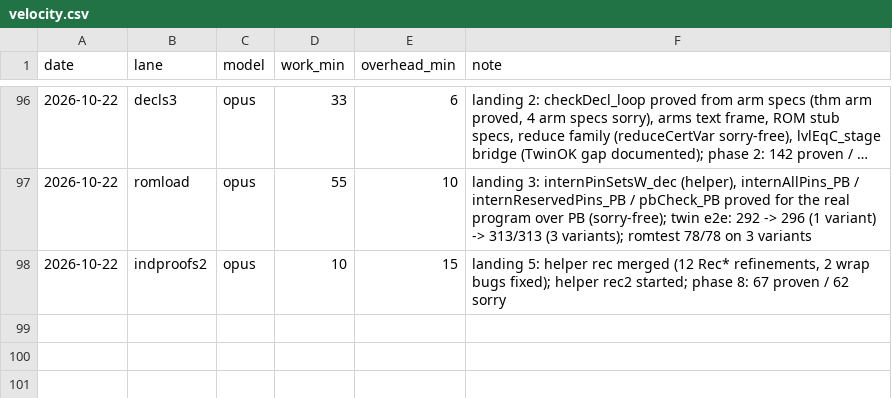
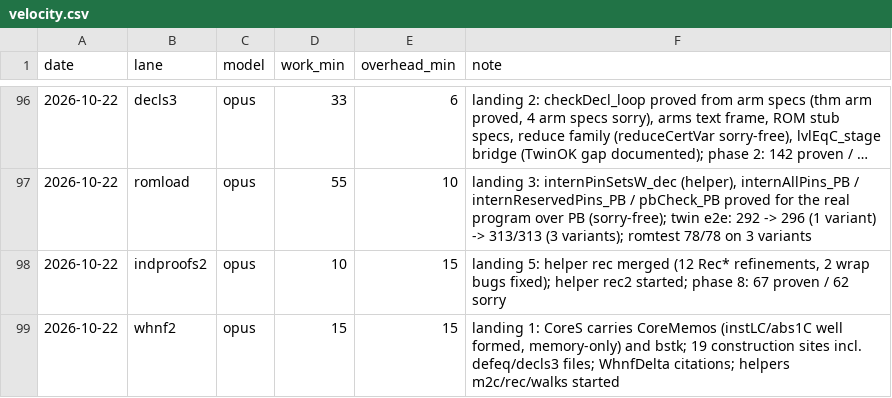
Before and after one commit to leanprover/con-agua, a CSV file: docs/velocity.csv, drawn as a sheet; only a part is shown, gaps mark what is left out; long unchanged cells end in ….

```diff
--- a/docs/velocity.csv
+++ b/docs/velocity.csv
@@ -98 +98,2 @@ date,lane,model,work_min,overhead_min,note
 2026-10-22,indproofs2,opus,10,15,"landing 5: helper rec merged (12 Rec* refinements, 2 wrap bugs fixed); helper rec2 started; phase 8: 67 proven / 62 sorry"
+2026-10-22,whnf2,opus,15,15,"landing 1: CoreS carries CoreMemos (instLC/abs1C well formed, memory-only) and bstk; 19 construction sites incl. defeq/decls3 files; WhnfDelta citations; helpers m2c/rec/walks started"
```
